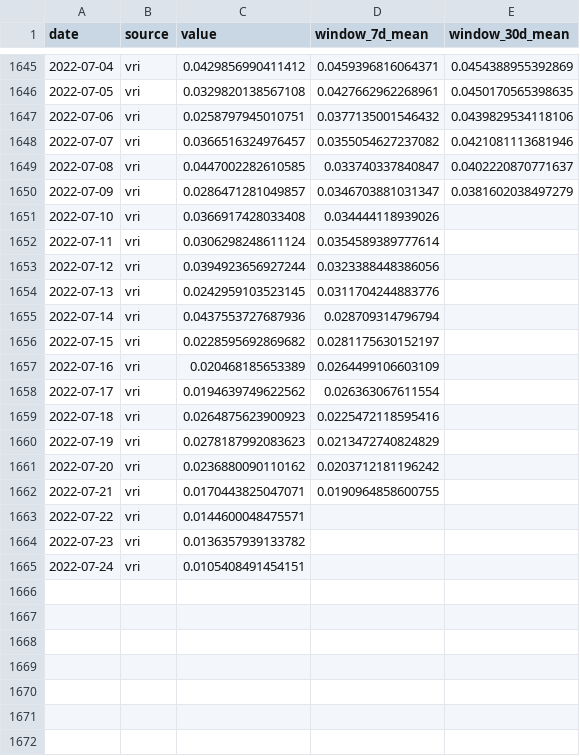
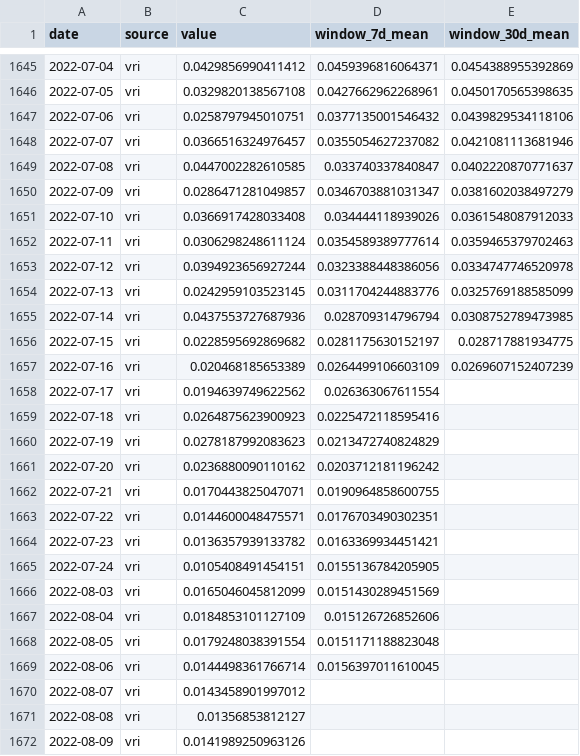
Before and after one commit to Mosquito-Alert/bcn, a CSV file: data/bcn_time_profile_data.csv, drawn as a sheet; only a part is shown, gaps mark what is left out.

```diff
--- a/data/bcn_time_profile_data.csv
+++ b/data/bcn_time_profile_data.csv
@@ -1650,9 +1650,9 @@ date,source,value,window_7d_mean,window_30d_mean
 2022-07-09,vri,0.0286471281049857,0.0346703881031347,0.0381602038497279
-2022-07-10,vri,0.0366917428033408,0.034444118939026,
-2022-07-11,vri,0.0306298248611124,0.0354589389777614,
-2022-07-12,vri,0.0394923656927244,0.0323388448386056,
-2022-07-13,vri,0.0242959103523145,0.0311704244883776,
-2022-07-14,vri,0.0437553727687936,0.028709314796794,
-2022-07-15,vri,0.0228595692869682,0.0281175630152197,
-2022-07-16,vri,0.020468185653389,0.0264499106603109,
+2022-07-10,vri,0.0366917428033408,0.034444118939026,0.0361548087912033
+2022-07-11,vri,0.0306298248611124,0.0354589389777614,0.0359465379702463
+2022-07-12,vri,0.0394923656927244,0.0323388448386056,0.0334747746520978
+2022-07-13,vri,0.0242959103523145,0.0311704244883776,0.0325769188585099
+2022-07-14,vri,0.0437553727687936,0.028709314796794,0.0308752789473985
+2022-07-15,vri,0.0228595692869682,0.0281175630152197,0.028717881934775
+2022-07-16,vri,0.020468185653389,0.0264499106603109,0.0269607152407239
 2022-07-17,vri,0.0194639749622562,0.026363067611554,
@@ -1662,4 +1662,11 @@ date,source,value,window_7d_mean,window_30d_mean
 2022-07-21,vri,0.0170443825047071,0.0190964858600755,
-2022-07-22,vri,0.0144600048475571,,
-2022-07-23,vri,0.0136357939133782,,
-2022-07-24,vri,0.0105408491454151,,
+2022-07-22,vri,0.0144600048475571,0.0176703490302351,
+2022-07-23,vri,0.0136357939133782,0.0163369934451421,
+2022-07-24,vri,0.0105408491454151,0.0155136784205905,
+2022-08-03,vri,0.0165046045812099,0.0151430289451569,
+2022-08-04,vri,0.0184853101127109,0.015126726852606,
+2022-08-05,vri,0.0179248038391554,0.0151171188823048,
+2022-08-06,vri,0.0144498361766714,0.0156397011610045,
+2022-08-07,vri,0.0143458901997012,,
+2022-08-08,vri,0.01356853812127,,
+2022-08-09,vri,0.0141989250963126,,
```
Also changed, not shown: 10 other files.
